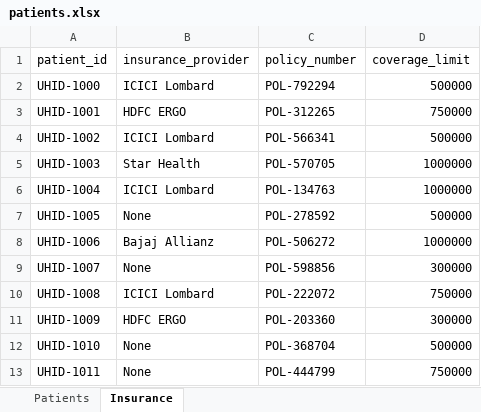
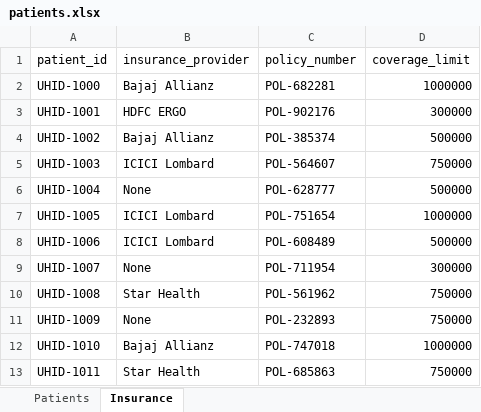
Before and after one commit to vamansgit/vhos, an Excel workbook: demo_data/patients.xlsx, sheet Insurance, drawn as a sheet; only a part is shown; values as stored, in another font and other column widths than the file's, no borders; the diff covers the shown part only; the diff names each change by its address in the sheet, - before the commit and + after, or states it on an @@ line.

```diff
--- a/demo_data/patients.xlsx (sheet Insurance)
+++ b/demo_data/patients.xlsx (sheet Insurance)
-B2 (insurance_provider): ICICI Lombard
+B2 (insurance_provider): Bajaj Allianz
-C2 (policy_number): POL-792294
+C2 (policy_number): POL-682281
-D2 (coverage_limit): 500000
+D2 (coverage_limit): 1000000
-C3 (policy_number): POL-312265
+C3 (policy_number): POL-902176
-D3 (coverage_limit): 750000
+D3 (coverage_limit): 300000
-B4 (insurance_provider): ICICI Lombard
+B4 (insurance_provider): Bajaj Allianz
-C4 (policy_number): POL-566341
+C4 (policy_number): POL-385374
-B5 (insurance_provider): Star Health
+B5 (insurance_provider): ICICI Lombard
-C5 (policy_number): POL-570705
+C5 (policy_number): POL-564607
-D5 (coverage_limit): 1000000
+D5 (coverage_limit): 750000
-B6 (insurance_provider): ICICI Lombard
+B6 (insurance_provider): None
-C6 (policy_number): POL-134763
+C6 (policy_number): POL-628777
-D6 (coverage_limit): 1000000
+D6 (coverage_limit): 500000
-B7 (insurance_provider): None
+B7 (insurance_provider): ICICI Lombard
-C7 (policy_number): POL-278592
+C7 (policy_number): POL-751654
-D7 (coverage_limit): 500000
+D7 (coverage_limit): 1000000
-B8 (insurance_provider): Bajaj Allianz
+B8 (insurance_provider): ICICI Lombard
-C8 (policy_number): POL-506272
+C8 (policy_number): POL-608489
-D8 (coverage_limit): 1000000
+D8 (coverage_limit): 500000
-C9 (policy_number): POL-598856
+C9 (policy_number): POL-711954
-B10 (insurance_provider): ICICI Lombard
+B10 (insurance_provider): Star Health
-C10 (policy_number): POL-222072
+C10 (policy_number): POL-561962
-B11 (insurance_provider): HDFC ERGO
+B11 (insurance_provider): None
-C11 (policy_number): POL-203360
+C11 (policy_number): POL-232893
-D11 (coverage_limit): 300000
+D11 (coverage_limit): 750000
-B12 (insurance_provider): None
+B12 (insurance_provider): Bajaj Allianz
-C12 (policy_number): POL-368704
+C12 (policy_number): POL-747018
-D12 (coverage_limit): 500000
+D12 (coverage_limit): 1000000
-B13 (insurance_provider): None
+B13 (insurance_provider): Star Health
-C13 (policy_number): POL-444799
+C13 (policy_number): POL-685863
```
Also changed, not shown: 31 edited cells elsewhere in this sheet, sheet Patients, demo_data/care_plans.xlsx, demo_data/discharge_summaries.xlsx, 7 other files.
